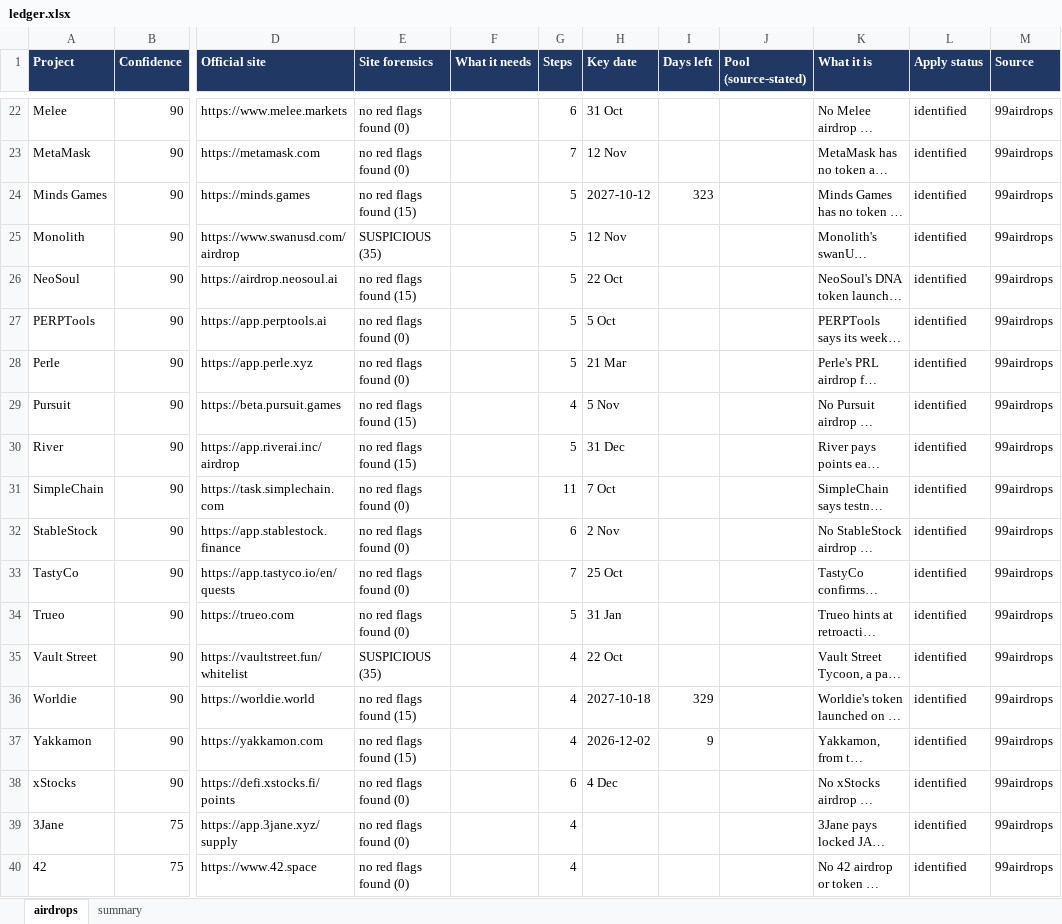
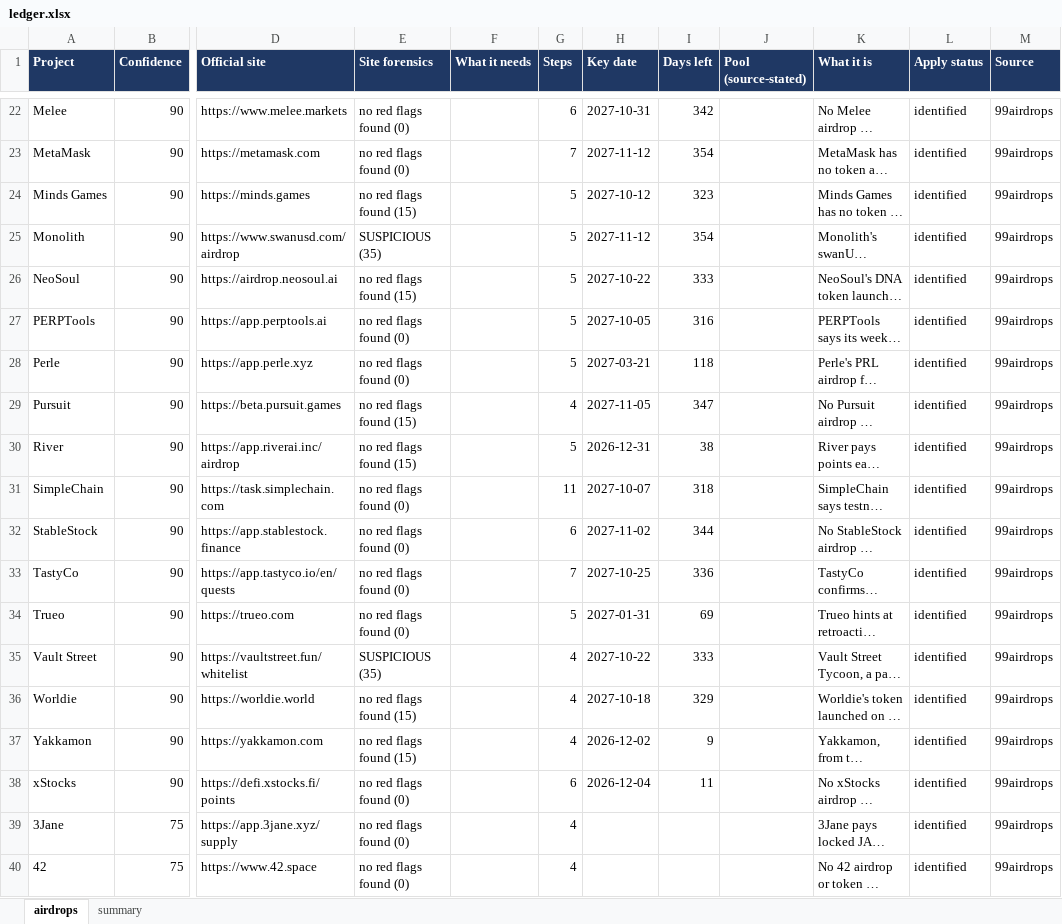
Before and after one commit to sandeshbagmare/crypto-airdrops-ops, an Excel workbook: ledger.xlsx, sheet airdrops, drawn as a sheet; only a part is shown, gaps mark what is left out; long unchanged cells end in …; values as stored, in another font and other column widths than the file's, no borders; the diff covers the shown part only; the diff names each change by its address in the sheet, - before the commit and + after, or states it on an @@ line.

Commit message:
apply kit: 25 turnkey drops with per-drop checklists, real dates normalised (69 dated)

```diff
--- a/ledger.xlsx (sheet airdrops)
+++ b/ledger.xlsx (sheet airdrops)
-H22 (Key date): 31 Oct
+H22 (Key date): 2027-10-31
-I22 (Days left): (empty)
+I22 (Days left): 342
-H23 (Key date): 12 Nov
+H23 (Key date): 2027-11-12
-I23 (Days left): (empty)
+I23 (Days left): 354
-H25 (Key date): 12 Nov
+H25 (Key date): 2027-11-12
-I25 (Days left): (empty)
+I25 (Days left): 354
-H26 (Key date): 22 Oct
+H26 (Key date): 2027-10-22
-I26 (Days left): (empty)
+I26 (Days left): 333
-H27 (Key date): 5 Oct
+H27 (Key date): 2027-10-05
-I27 (Days left): (empty)
+I27 (Days left): 316
-H28 (Key date): 21 Mar
+H28 (Key date): 2027-03-21
-I28 (Days left): (empty)
+I28 (Days left): 118
-H29 (Key date): 5 Nov
+H29 (Key date): 2027-11-05
-I29 (Days left): (empty)
+I29 (Days left): 347
-H30 (Key date): 31 Dec
+H30 (Key date): 2026-12-31
-I30 (Days left): (empty)
+I30 (Days left): 38
-H31 (Key date): 7 Oct
+H31 (Key date): 2027-10-07
-I31 (Days left): (empty)
+I31 (Days left): 318
-H32 (Key date): 2 Nov
+H32 (Key date): 2027-11-02
-I32 (Days left): (empty)
+I32 (Days left): 344
-H33 (Key date): 25 Oct
+H33 (Key date): 2027-10-25
-I33 (Days left): (empty)
+I33 (Days left): 336
-H34 (Key date): 31 Jan
+H34 (Key date): 2027-01-31
-I34 (Days left): (empty)
+I34 (Days left): 69
-H35 (Key date): 22 Oct
+H35 (Key date): 2027-10-22
-I35 (Days left): (empty)
+I35 (Days left): 333
-H38 (Key date): 4 Dec
+H38 (Key date): 2026-12-04
-I38 (Days left): (empty)
+I38 (Days left): 11
```
Also changed, not shown: 78 edited cells elsewhere in this sheet, sheet summary, 32 other files.
